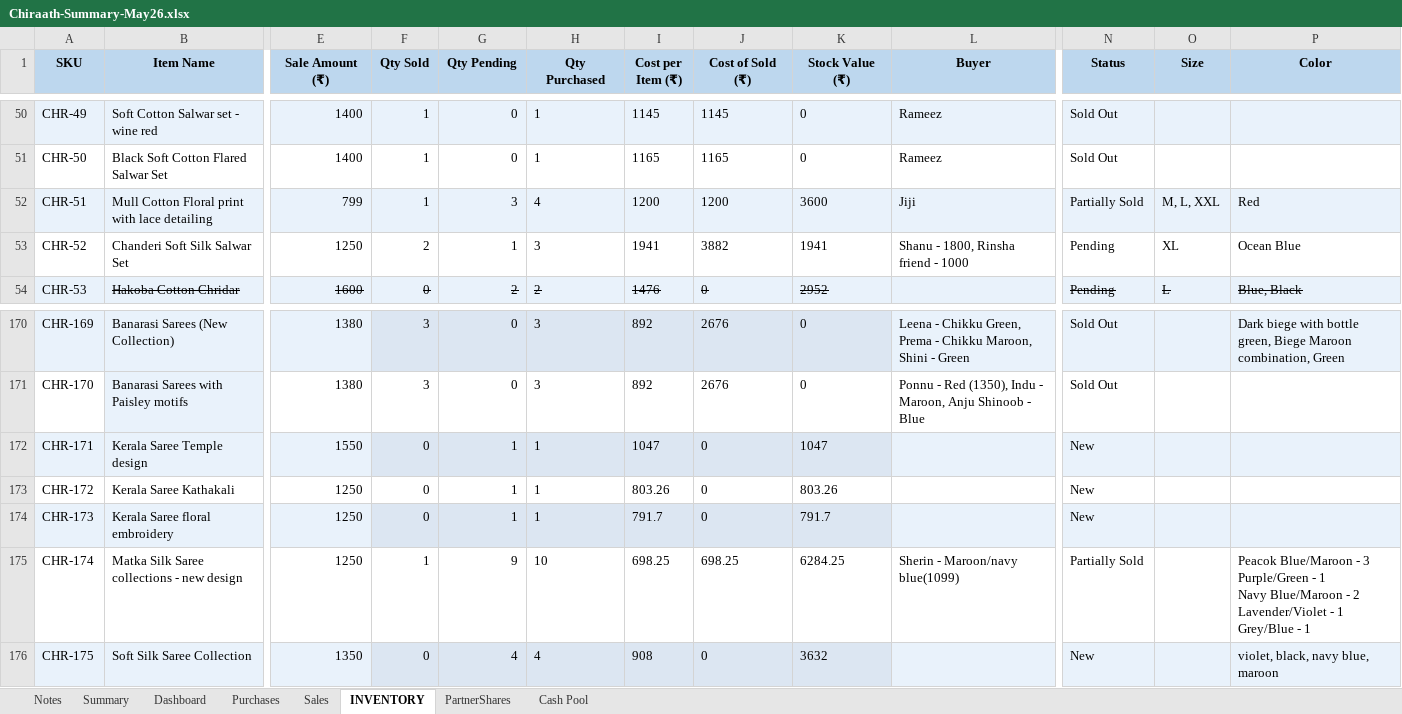
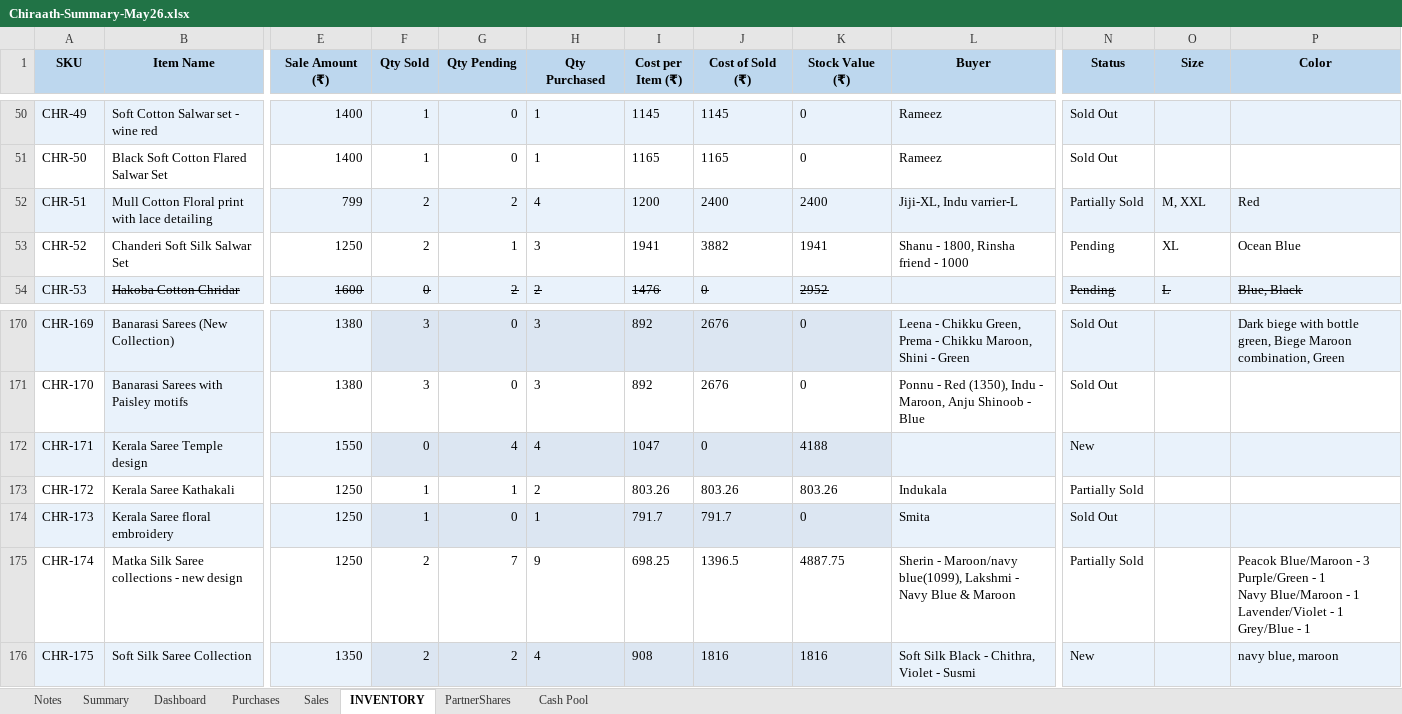
Before and after one commit to anoopp87/chiraath-partner-dashboard, an Excel workbook: docs/Chiraath-Summary-May26.xlsx, sheet INVENTORY, drawn as a sheet; only a part is shown, gaps mark what is left out; values as stored, in another font and other column widths than the file's, no borders; ↵ is a line break in a cell; the diff covers the shown part only; the diff names each change by its address in the sheet, - before the commit and + after, or states it on an @@ line.

```diff
--- a/docs/Chiraath-Summary-May26.xlsx (sheet INVENTORY)
+++ b/docs/Chiraath-Summary-May26.xlsx (sheet INVENTORY)
-F52 (Qty Sold): 1
+F52 (Qty Sold): 2
-G52 (Qty Pending): 3
+G52 (Qty Pending): 2
-J52 (Cost of Sold (₹)): 1200
+J52 (Cost of Sold (₹)): 2400
-K52 (Stock Value (₹)): 3600
+K52 (Stock Value (₹)): 2400
-L52 (Buyer): Jiji
+L52 (Buyer): Jiji-XL, Indu varrier-L
-O52 (Size): M, L, XXL
+O52 (Size): M, XXL
-G172 (Qty Pending): 1
+G172 (Qty Pending): 4
-H172 (Qty Purchased): 1
+H172 (Qty Purchased): 4
-K172 (Stock Value (₹)): 1047
+K172 (Stock Value (₹)): 4188
-F173:F174 (Qty Sold): 0
+F173:F174 (Qty Sold): 1
-H173 (Qty Purchased): 1
+H173 (Qty Purchased): 2
-J173 (Cost of Sold (₹)): 0
+J173 (Cost of Sold (₹)): 803.26
-L173 (Buyer): (empty)
+L173 (Buyer): Indukala
-N173 (Status): New
+N173 (Status): Partially Sold
-G174 (Qty Pending): 1
+G174 (Qty Pending): 0
-J174 (Cost of Sold (₹)): 0
+J174 (Cost of Sold (₹)): 791.7
-K174 (Stock Value (₹)): 791.7
+K174 (Stock Value (₹)): 0
-L174 (Buyer): (empty)
+L174 (Buyer): Smita
-N174 (Status): New
+N174 (Status): Sold Out
-F175 (Qty Sold): 1
+F175 (Qty Sold): 2
-G175 (Qty Pending): 9
+G175 (Qty Pending): 7
-H175 (Qty Purchased): 10
+H175 (Qty Purchased): 9
-J175 (Cost of Sold (₹)): 698.25
+J175 (Cost of Sold (₹)): 1396.5
-K175 (Stock Value (₹)): 6284.25
+K175 (Stock Value (₹)): 4887.75
-L175 (Buyer): …- Maroon/navy blue(1099)
+L175 (Buyer): …- Maroon/navy blue(1099), Lakshmi - Navy Blue & Maroon
-P175 (Color): …Blue/Maroon - 2 ↵ Lavender/Violet -…
+P175 (Color): …Blue/Maroon - 1 ↵ Lavender/Violet -…
-F176 (Qty Sold): 0
+F176 (Qty Sold): 2
-G176 (Qty Pending): 4
+G176 (Qty Pending): 2
-J176 (Cost of Sold (₹)): 0
+J176 (Cost of Sold (₹)): 1816
-K176 (Stock Value (₹)): 3632
+K176 (Stock Value (₹)): 1816
-L176 (Buyer): (empty)
+L176 (Buyer): Soft Silk Black - Chithra, Violet - Susmi
-P176 (Color): violet, black, navy blue, maroon
+P176 (Color): navy blue, maroon
```
Also changed, not shown: 99 edited cells elsewhere in this sheet, sheet Sales, sheet Dashboard, sheet Summary, sheet PartnerShares, sheet Cash Pool, sheet Purchases, charts or pictures, input/Chiraath - Business Summary.xlsx, 6 other files.
